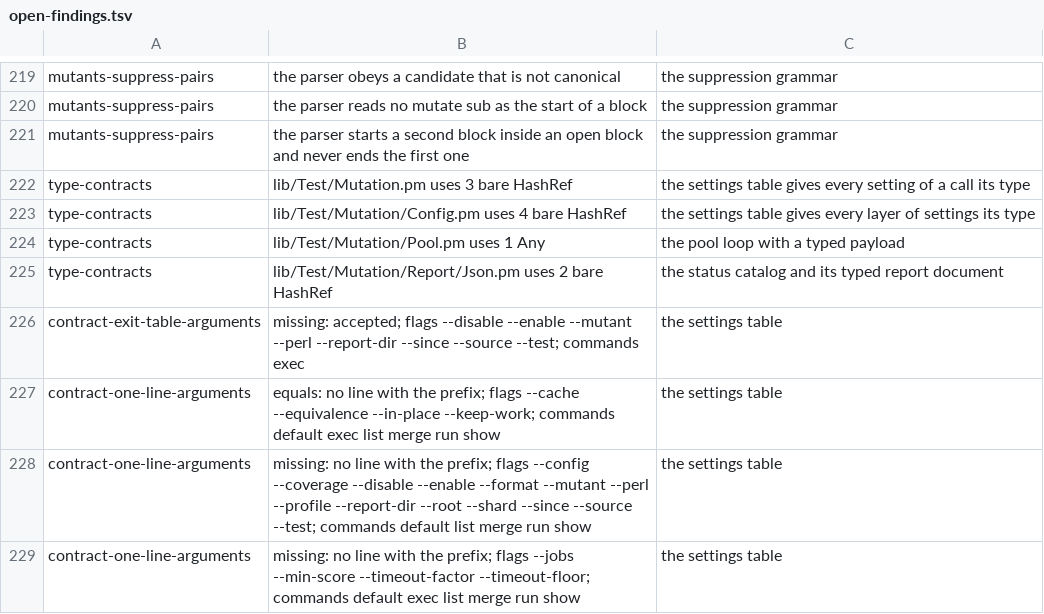
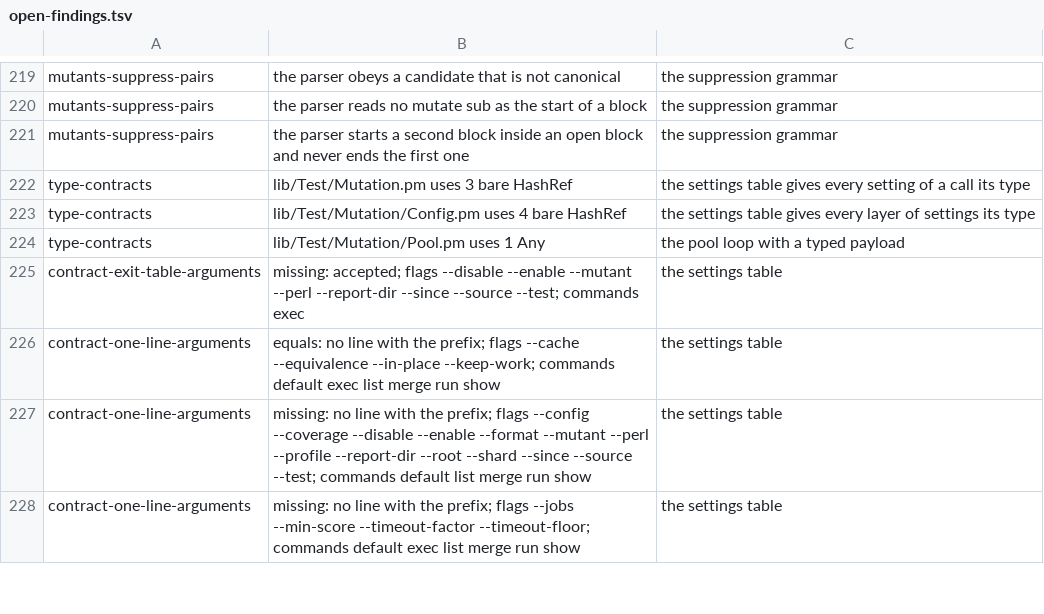
Before and after one commit to P4suta/Test-Mutation, a TSV file: t/open-findings.tsv, drawn as a sheet; only a part is shown, gaps mark what is left out; the diff covers the shown part only.

Commit message:
feat(status): describe each status once in a catalog with closed reasons
Test::Mutation::Status holds every status with its two names, its words, its role in the score, its cache rule, its reasons, and a description.
The score, the verdict, the result, the reports, the progress line, the GitHub summary, and the cache read the catalog.
NoVerdict takes the place of RuntimeError, and every status but Killed and Survived carries a reason from its closed list.
The shared type Entry refuses a status outside the catalog and a reason of another status, and a sentence about the case moves to its own field.
The report file writes the schema name of each status and keeps the status of the run and its reason under testMutation.
A timeout counts as Ignored there, so the bundled viewer states the score of the terminal report.
A new contract gate gives every reason that the run produces and lists the reasons of later engine work as open findings.

```diff
--- a/t/open-findings.tsv
+++ b/t/open-findings.tsv
@@ -224,3 +224,2 @@ type-contracts	lib/Test/Mutation/Config.pm uses 4 bare HashRef	the settings tabl
 type-contracts	lib/Test/Mutation/Pool.pm uses 1 Any	the pool loop with a typed payload
-type-contracts	lib/Test/Mutation/Report/Json.pm uses 2 bare HashRef	the status catalog and its typed report document
 contract-exit-table-arguments	missing: accepted; flags --disable --enable --mutant --perl --report-dir --since --source --test; commands exec	the settings table
```
Also changed, not shown: 7 added rows and 13 removed rows elsewhere in this file, 46 other files.
